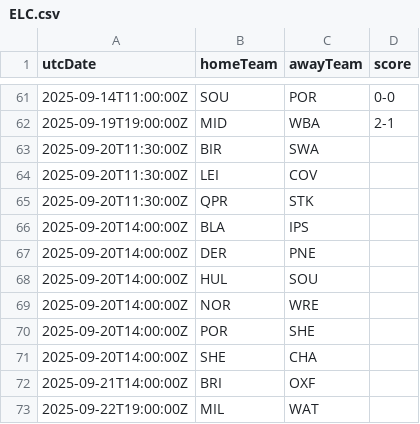
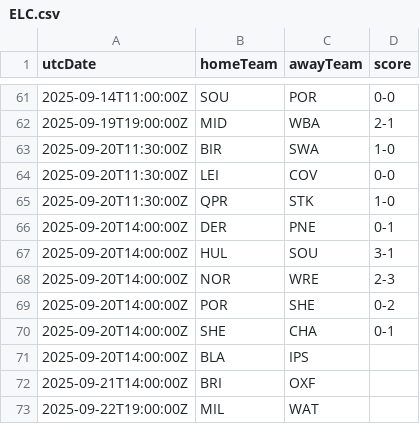
Before and after one commit to cbdq-io/datasets, a CSV file: org/football-data/data/ELC.csv, drawn as a sheet; only a part is shown, gaps mark what is left out.

```diff
--- a/org/football-data/data/ELC.csv
+++ b/org/football-data/data/ELC.csv
@@ -62,11 +62,11 @@ utcDate,homeTeam,awayTeam,score
 2025-09-19T19:00:00Z,MID,WBA,2-1
-2025-09-20T11:30:00Z,BIR,SWA,
-2025-09-20T11:30:00Z,LEI,COV,
-2025-09-20T11:30:00Z,QPR,STK,
+2025-09-20T11:30:00Z,BIR,SWA,1-0
+2025-09-20T11:30:00Z,LEI,COV,0-0
+2025-09-20T11:30:00Z,QPR,STK,1-0
+2025-09-20T14:00:00Z,DER,PNE,0-1
+2025-09-20T14:00:00Z,HUL,SOU,3-1
+2025-09-20T14:00:00Z,NOR,WRE,2-3
+2025-09-20T14:00:00Z,POR,SHE,0-2
+2025-09-20T14:00:00Z,SHE,CHA,0-1
 2025-09-20T14:00:00Z,BLA,IPS,
-2025-09-20T14:00:00Z,DER,PNE,
-2025-09-20T14:00:00Z,HUL,SOU,
-2025-09-20T14:00:00Z,NOR,WRE,
-2025-09-20T14:00:00Z,POR,SHE,
-2025-09-20T14:00:00Z,SHE,CHA,
 2025-09-21T14:00:00Z,BRI,OXF,
```
Also changed, not shown: org/football-data/data/BL1.csv, org/football-data/data/BSA.csv, 5 other files.
